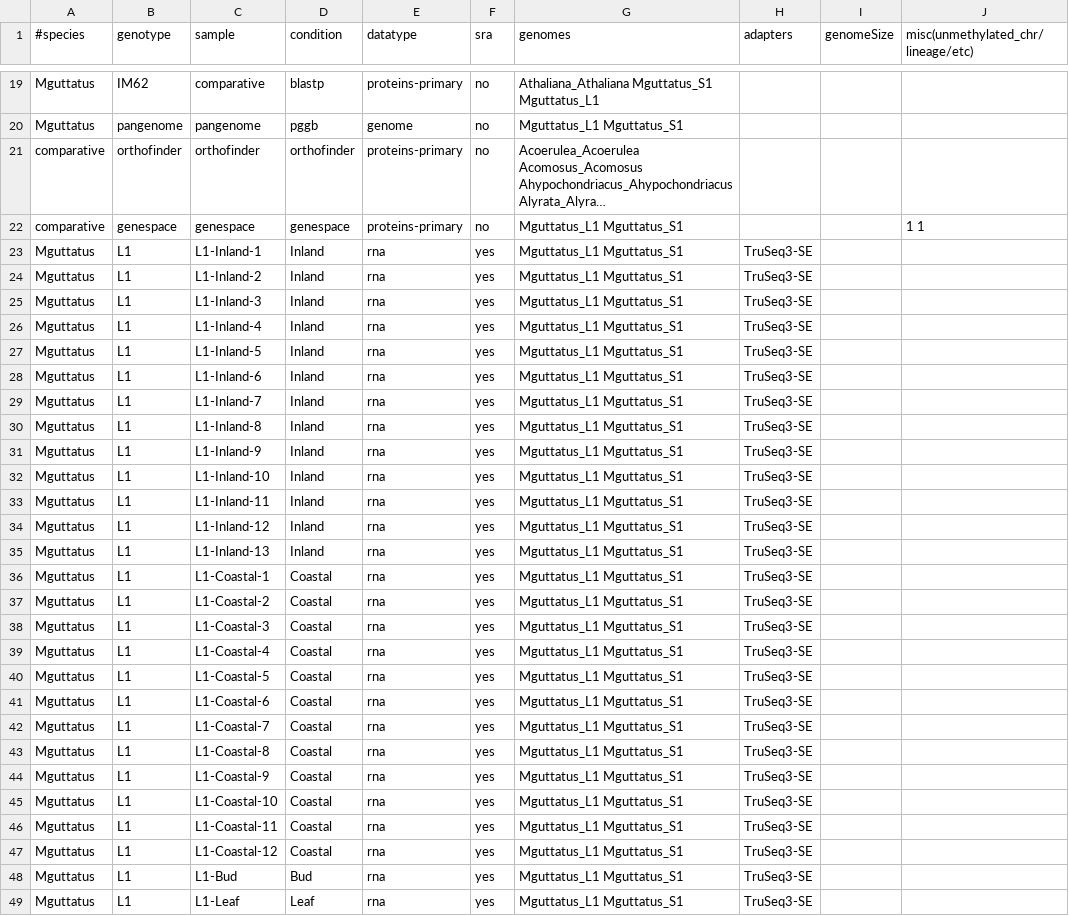
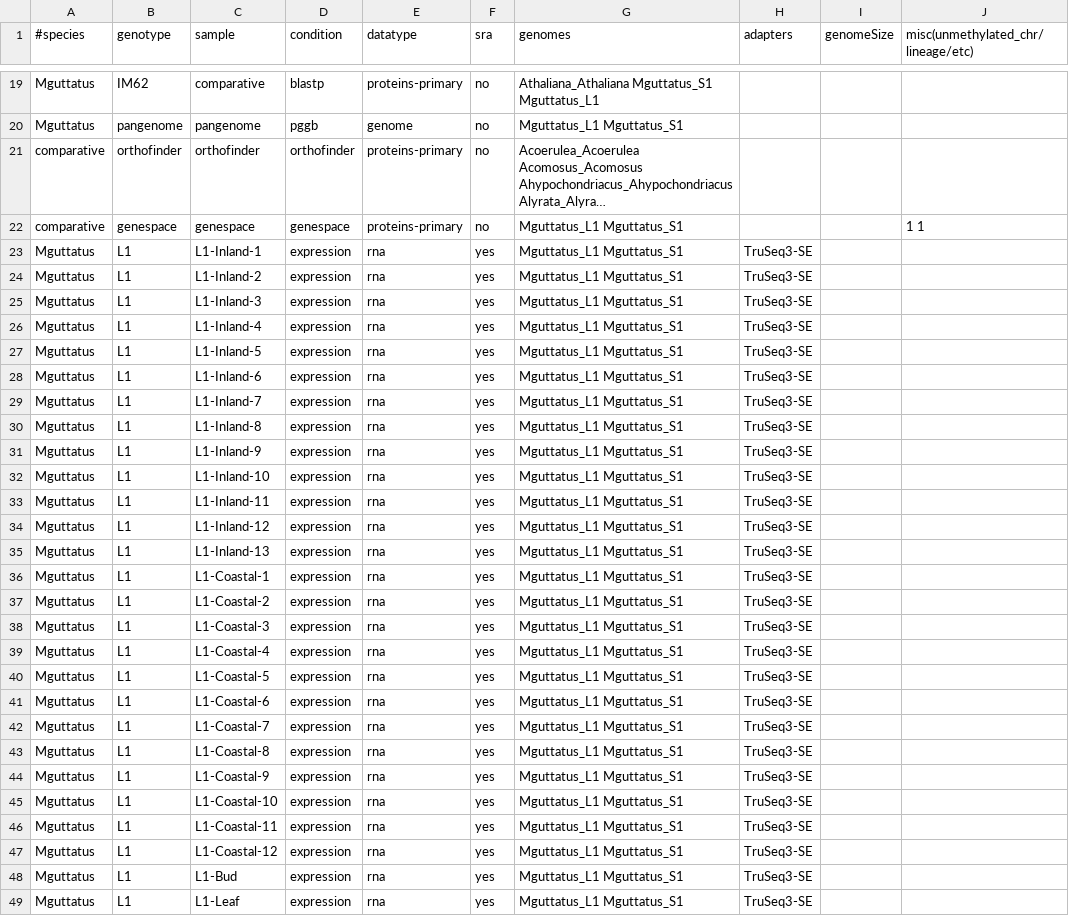
Before and after one commit to niederhuth/mimulus-assembly, a CSV file: misc/samples.csv, drawn as a sheet; only a part is shown, gaps mark what is left out; long unchanged cells end in …; the diff covers the shown part only; the diff names each change by its address in the sheet, - before the commit and + after, or states it on an @@ line.

```diff
--- a/misc/samples.csv
+++ b/misc/samples.csv
-D23:D35 (condition): Inland
+D23:D35 (condition): expression
-D36:D47 (condition): Coastal
+D36:D47 (condition): expression
-D48 (condition): Bud
+D48 (condition): expression
-D49 (condition): Leaf
+D49 (condition): expression
```
Also changed, not shown: 33 edited cells elsewhere in this file, 1 other file.
